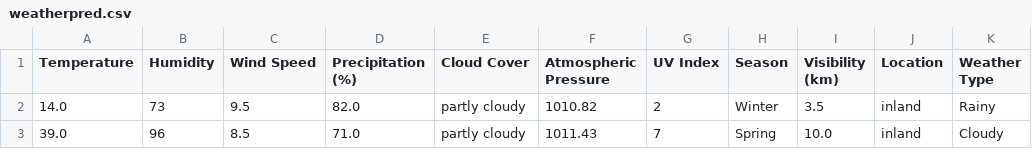
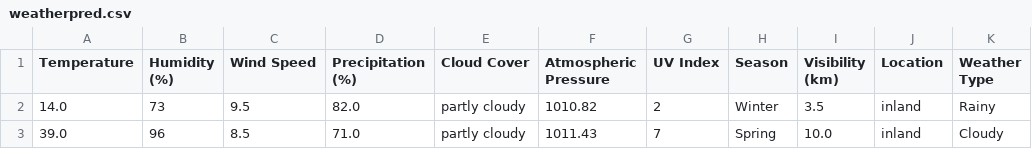
Before and after one commit to SujayO372/NASAHackathonBackend, a CSV file: weatherpred.csv, drawn as a sheet; only a part is shown.

```diff
--- a/weatherpred.csv
+++ b/weatherpred.csv
@@ -1,2 +1,2 @@
-Temperature,Humidity,Wind Speed,Precipitation (%),Cloud Cover,Atmospheric Pressure,UV Index,Season,Visibility (km),Location,Weather Type
+Temperature,Humidity (%),Wind Speed,Precipitation (%),Cloud Cover,Atmospheric Pressure,UV Index,Season,Visibility (km),Location,Weather Type
 14.0,73,9.5,82.0,partly cloudy,1010.82,2,Winter,3.5,inland,Rainy
```
Also changed, not shown: 4 other files.
